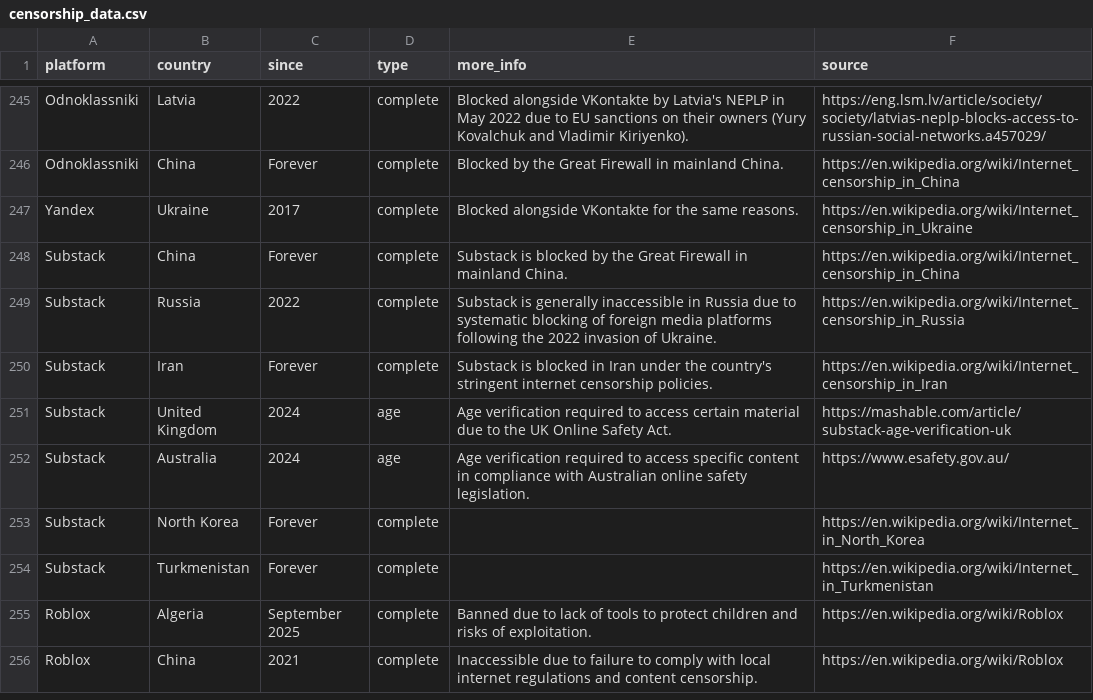
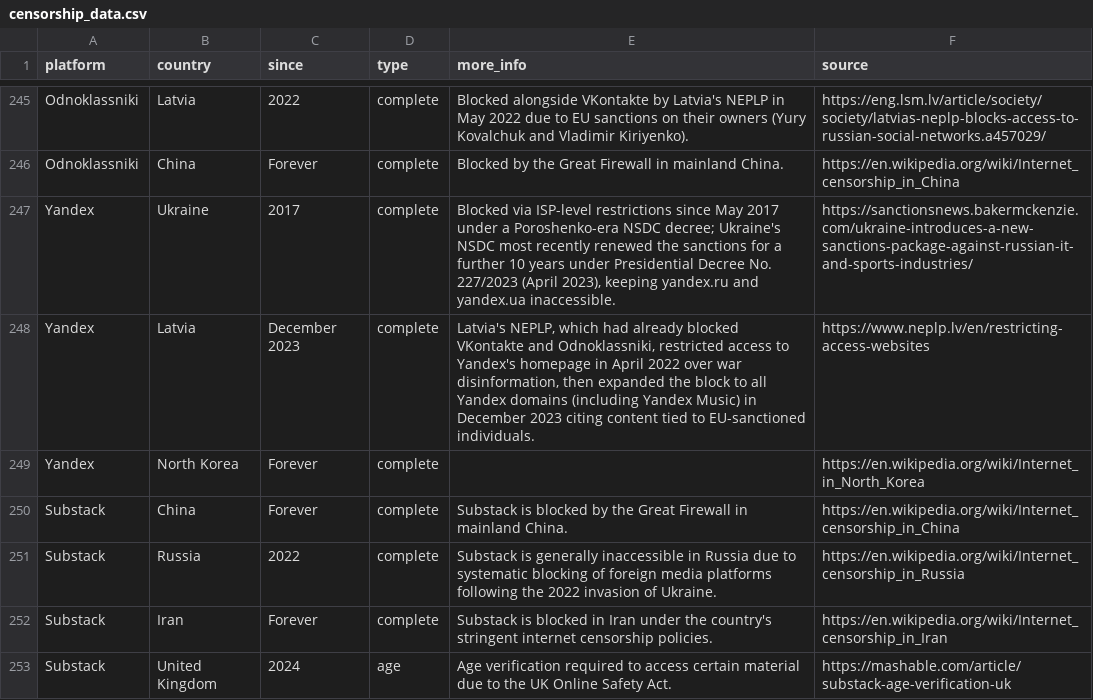
Before and after one commit to vimal7890/Censorship-Tracker, a CSV file: censorship_data.csv, drawn as a sheet; only a part is shown, gaps mark what is left out; the shorter side is filled out with more unchanged rows.

```diff
--- a/censorship_data.csv
+++ b/censorship_data.csv
@@ -246,3 +246,5 @@ Odnoklassniki,Latvia,2022,complete,"Blocked alongside VKontakte by Latvia's NEPL
 Odnoklassniki,China,Forever,complete,Blocked by the Great Firewall in mainland China.,https://en.wikipedia.org/wiki/Internet_censorship_in_China
-Yandex,Ukraine,2017,complete,Blocked alongside VKontakte for the same reasons.,https://en.wikipedia.org/wiki/Internet_censorship_in_Ukraine
+Yandex,Ukraine,2017,complete,"Blocked via ISP-level restrictions since May 2017 under a Poroshenko-era NSDC decree; Ukraine's NSDC most recently renewed the sanctions for a further 10 years under Presidential Decree No. 227/2023 (April 2023), keeping yandex.ru and yandex.ua inaccessible.",https://sanctionsnews.bakermckenzie.com/ukraine-introduces-a-new-sanctions-package-against-russian-it-and-sports-industries/
+Yandex,Latvia,December 2023,complete,"Latvia's NEPLP, which had already blocked VKontakte and Odnoklassniki, restricted access to Yandex's homepage in April 2022 over war disinformation, then expanded the block to all Yandex domains (including Yandex Music) in December 2023 citing content tied to EU-sanctioned individuals.",https://www.neplp.lv/en/restricting-access-websites
+Yandex,North Korea,Forever,complete,,https://en.wikipedia.org/wiki/Internet_in_North_Korea
 Substack,China,Forever,complete,Substack is blocked by the Great Firewall in mainland China.,https://en.wikipedia.org/wiki/Internet_censorship_in_China
```
Also changed, not shown: 1 other file.
